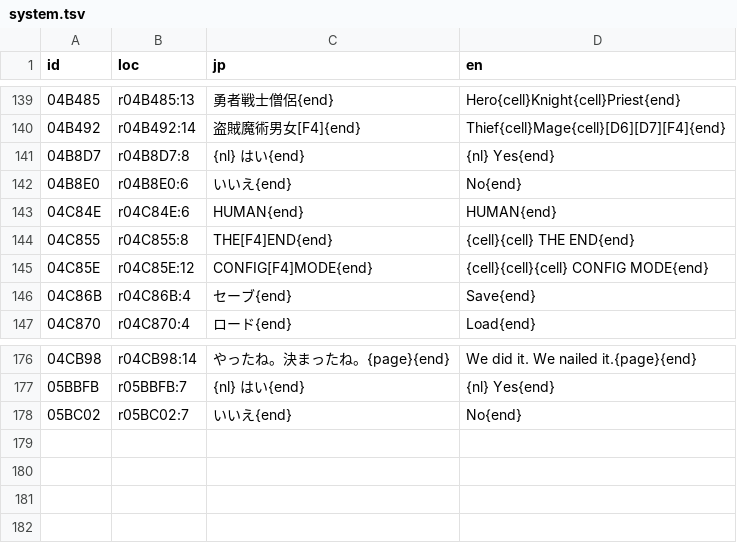
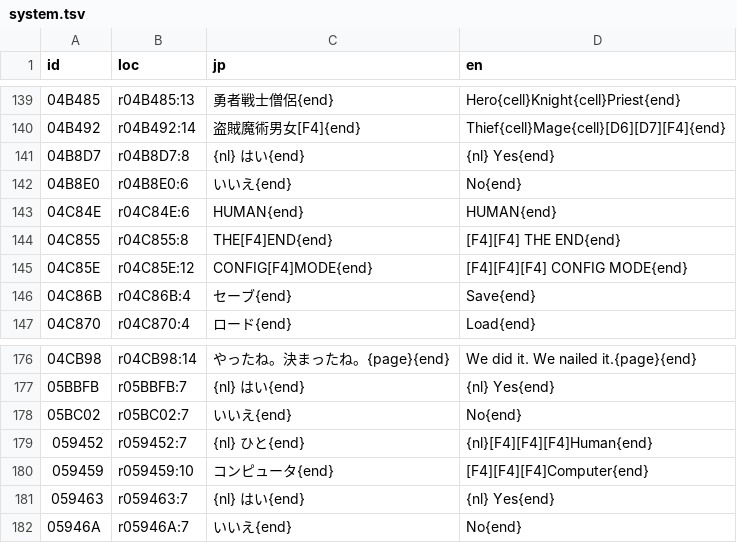
Before and after one commit to minhnhattonthat/tadaima-yuusha-boshuuchuu-okawari-en, a TSV file: script/system.tsv, drawn as a sheet; only a part is shown, gaps mark what is left out.

```diff
--- a/script/system.tsv
+++ b/script/system.tsv
@@ -143,4 +143,4 @@ id	loc	jp	en
 04C84E	r04C84E:6	HUMAN{end}	HUMAN{end}
-04C855	r04C855:8	THE[F4]END{end}	{cell}{cell} THE END{end}
-04C85E	r04C85E:12	CONFIG[F4]MODE{end}	{cell}{cell}{cell} CONFIG MODE{end}
+04C855	r04C855:8	THE[F4]END{end}	[F4][F4] THE END{end}
+04C85E	r04C85E:12	CONFIG[F4]MODE{end}	[F4][F4][F4]  CONFIG MODE{end}
 04C86B	r04C86B:4	セーブ{end}	Save{end}
@@ -178 +178,5 @@ id	loc	jp	en
 05BC02	r05BC02:7	   いいえ{end}	                No{end}
+059452	r059452:7	{nl}   ひと{end}	{nl}[F4][F4][F4]Human{end}
+059459	r059459:10	   コンピュータ{end}	[F4][F4][F4]Computer{end}
+059463	r059463:7	{nl}   はい{end}	{nl}              Yes{end}
+05946A	r05946A:7	   いいえ{end}	                No{end}
```
Also changed, not shown: script/dialogue.tsv, 14 other files.
